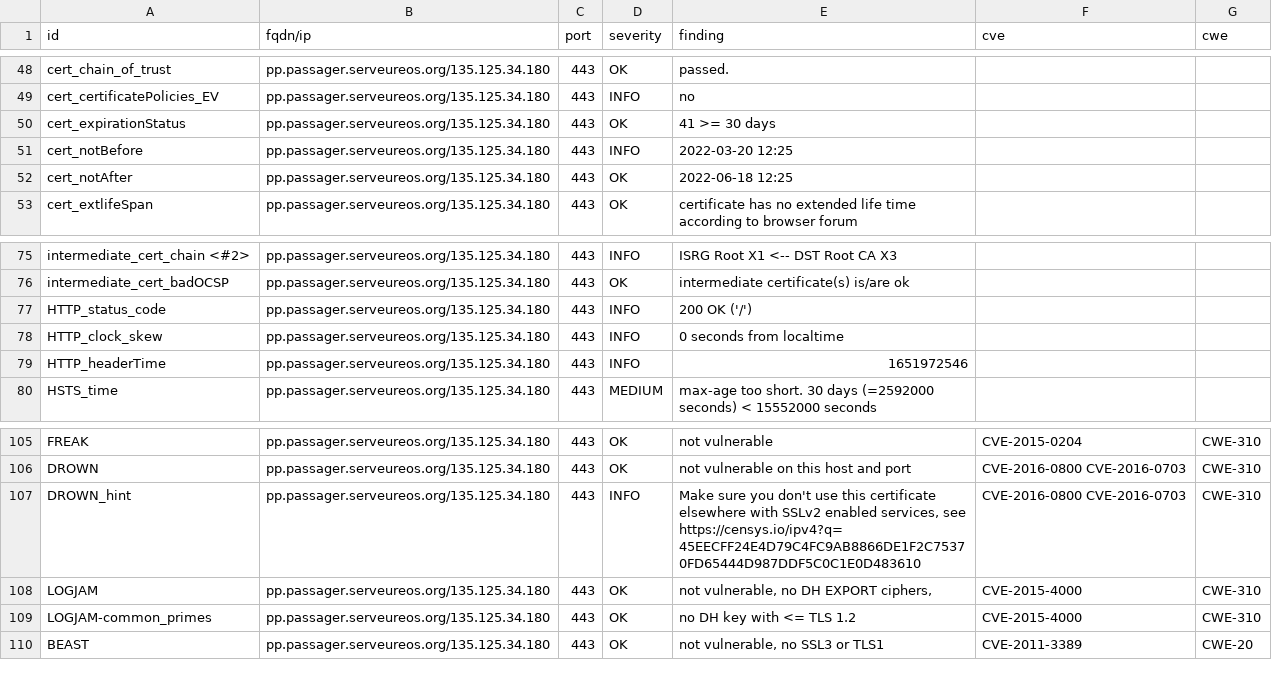
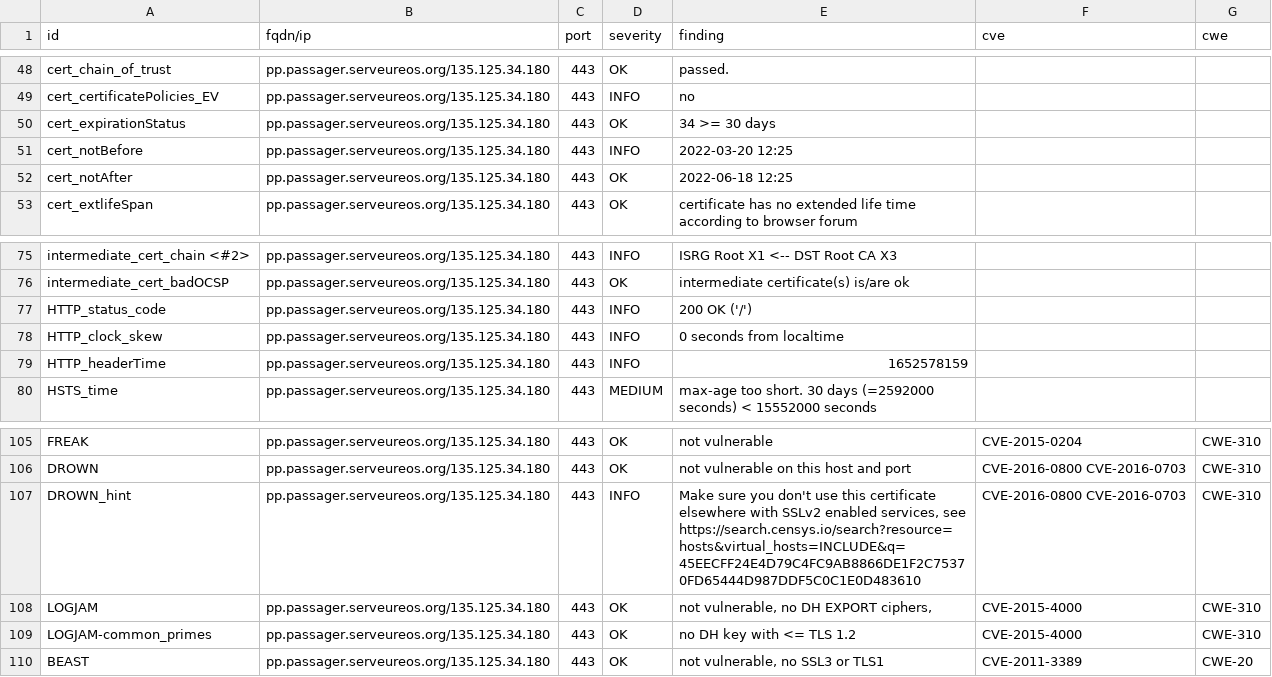
Before and after one commit to yann33380/testcovid, a CSV file: results/aHR0cHM6Ly9wcC5wYXNzYWdlci5zZXJ2ZXVyZW9zLm9yZy8=/testssl.csv, drawn as a sheet; only a part is shown, gaps mark what is left out.

Commit message:
update: https://pp.passager.serveureos.org/

```diff
--- a/results/aHR0cHM6Ly9wcC5wYXNzYWdlci5zZXJ2ZXVyZW9zLm9yZy8=/testssl.csv
+++ b/results/aHR0cHM6Ly9wcC5wYXNzYWdlci5zZXJ2ZXVyZW9zLm9yZy8=/testssl.csv
@@ -49,3 +49,3 @@
 "cert_certificatePolicies_EV","pp.passager.serveureos.org/135.125.34.180","443","INFO","no","",""
-"cert_expirationStatus","pp.passager.serveureos.org/135.125.34.180","443","OK","41 >= 30 days","",""
+"cert_expirationStatus","pp.passager.serveureos.org/135.125.34.180","443","OK","34 >= 30 days","",""
 "cert_notBefore","pp.passager.serveureos.org/135.125.34.180","443","INFO","2022-03-20 12:25","",""
@@ -78,3 +78,3 @@
 "HTTP_clock_skew","pp.passager.serveureos.org/135.125.34.180","443","INFO","0 seconds from localtime","",""
-"HTTP_headerTime","pp.passager.serveureos.org/135.125.34.180","443","INFO","1651972546","",""
+"HTTP_headerTime","pp.passager.serveureos.org/135.125.34.180","443","INFO","1652578159","",""
 "HSTS_time","pp.passager.serveureos.org/135.125.34.180","443","MEDIUM","max-age too short. 30 days (=2592000 seconds) < 15552000 seconds","",""
@@ -106,3 +106,3 @@
 "DROWN","pp.passager.serveureos.org/135.125.34.180","443","OK","not vulnerable on this host and port","CVE-2016-0800 CVE-2016-0703","CWE-310"
-"DROWN_hint","pp.passager.serveureos.org/135.125.34.180","443","INFO","Make sure you don't use this certificate elsewhere with SSLv2 enabled services, see https://censys.io/ipv4?q=45EECFF24E4D79C4FC9AB8866DE1F2C75370FD65444D987DDF5C0C1E0D483610","CVE-2016-0800 CVE-2016-0703","CWE-310"
+"DROWN_hint","pp.passager.serveureos.org/135.125.34.180","443","INFO","Make sure you don't use this certificate elsewhere with SSLv2 enabled services, see https://search.censys.io/search?resource=hosts&virtual_hosts=INCLUDE&q=45EECFF24E4D79C4FC9AB8866DE1F2C75370FD65444D987DDF5C0C1E0D483610","CVE-2016-0800 CVE-2016-0703","CWE-310"
 "LOGJAM","pp.passager.serveureos.org/135.125.34.180","443","OK","not vulnerable, no DH EXPORT ciphers,","CVE-2015-4000","CWE-310"
```
Also changed, not shown: 14 other files.
